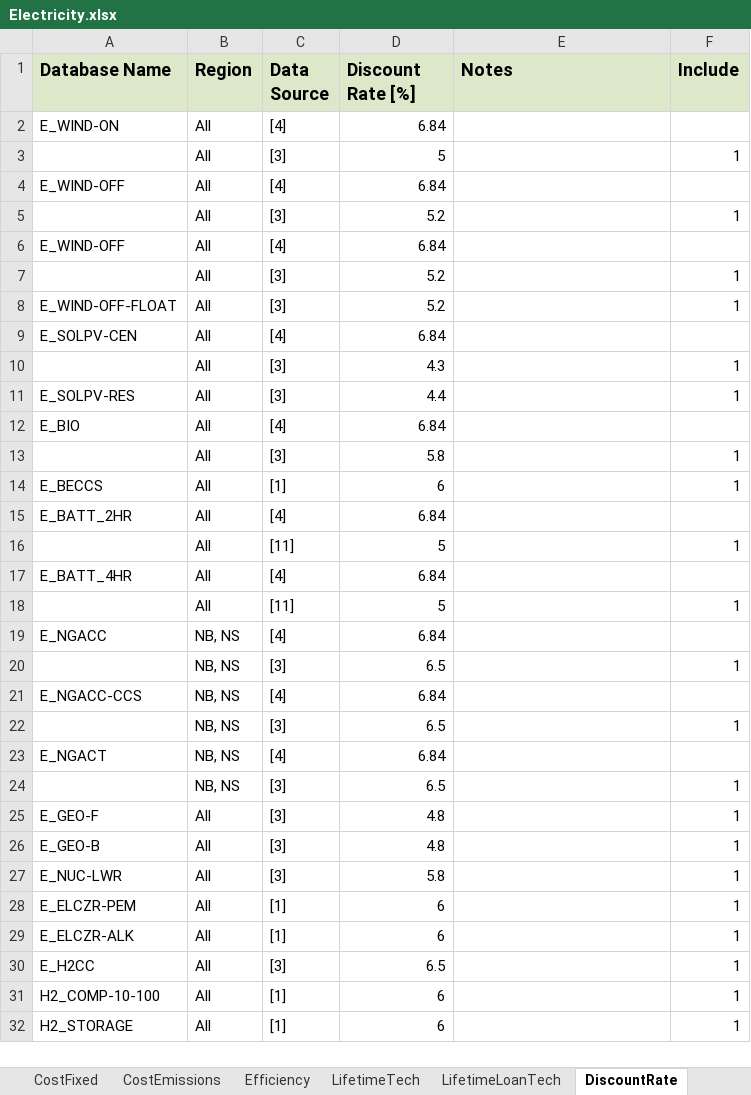
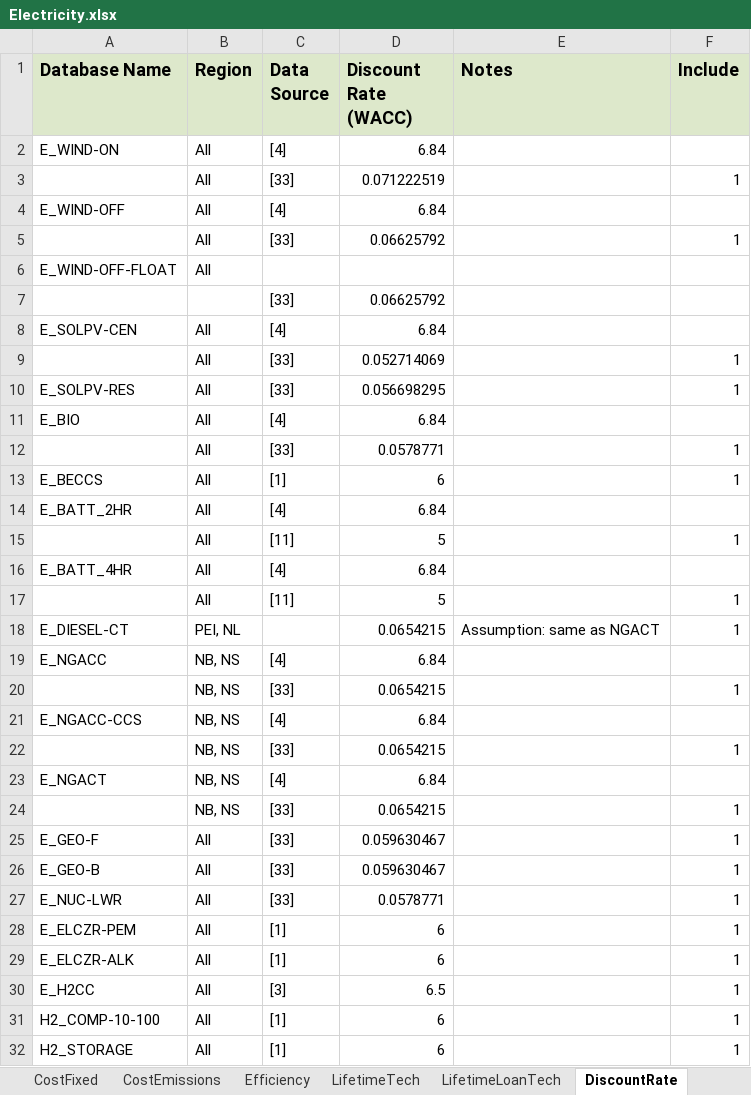
Before and after one commit to NetZeroAtlantic/ACES-Data, an Excel workbook: Excel Workbooks/Electricity.xlsx, sheet DiscountRate, drawn as a sheet; only a part is shown; values as stored, in another font and other column widths than the file's, no borders; removed rows and columns are numbered as before the commit, all else as after; the diff names each change by its address in the sheet, - before the commit and + after, or states it on an @@ line.

Commit message:
Updated 2021 NREL ATB to 2022 NREL ATB
Data in the electric power sector was updated to reflect
the data in the 2022 NREL ATB.

```diff
--- a/Excel Workbooks/Electricity.xlsx (sheet DiscountRate)
+++ b/Excel Workbooks/Electricity.xlsx (sheet DiscountRate)
-D1: Discount Rate [%]
+D1: Discount Rate (WACC)
-C3 (Data Source): [3]
+C3 (Data Source): [33]
-D3 (Discount Rate (WACC)): 5
+D3 (Discount Rate (WACC)): 0.071222519
-C5 (Data Source): [3]
+C5 (Data Source): [33]
-D5 (Discount Rate (WACC)): 5.2
+D5 (Discount Rate (WACC)): 0.06625792
-row 6: E_WIND-OFF | All | [4] | 6.84
-row 7:  | All | [3] | 5.2 |  | 1
-C6 (Data Source): [3]
+C6 (Data Source): (empty)
-D6 (Discount Rate (WACC)): 5.2
+D6 (Discount Rate (WACC)): (empty)
-F6 (Include): 1
+F6 (Include): (empty)
+row 7:  |  | [33] | 0.06625792
-C9:C10 (Data Source): [3]
+C9:C10 (Data Source): [33]
-D9 (Discount Rate (WACC)): 4.3
+D9 (Discount Rate (WACC)): 0.052714069
-D10 (Discount Rate (WACC)): 4.4
+D10 (Discount Rate (WACC)): 0.056698295
-C12 (Data Source): [3]
+C12 (Data Source): [33]
-D12 (Discount Rate (WACC)): 5.8
+D12 (Discount Rate (WACC)): 0.0578771
+row 18: E_DIESEL-CT | PEI, NL |  | 0.0654215 | Assumption: same as NGACT | 1
-C20 (Data Source): [3]
+C20 (Data Source): [33]
-D20 (Discount Rate (WACC)): 6.5
+D20 (Discount Rate (WACC)): 0.0654215
-C22 (Data Source): [3]
+C22 (Data Source): [33]
-D22 (Discount Rate (WACC)): 6.5
+D22 (Discount Rate (WACC)): 0.0654215
-C24:C27 (Data Source): [3]
+C24:C27 (Data Source): [33]
-D24 (Discount Rate (WACC)): 6.5
+D24 (Discount Rate (WACC)): 0.0654215
-D25:D26 (Discount Rate (WACC)): 4.8
+D25:D26 (Discount Rate (WACC)): 0.059630467
-D27 (Discount Rate (WACC)): 5.8
+D27 (Discount Rate (WACC)): 0.0578771
```
Also changed, not shown: sheet CostInvest, sheet CostFixed, sheet CostVariable, sheet Efficiency, sheet LifetimeLoanTech, sheet LifetimeTech, 5 more sheets, formulas that keep their value, 14 other files.
